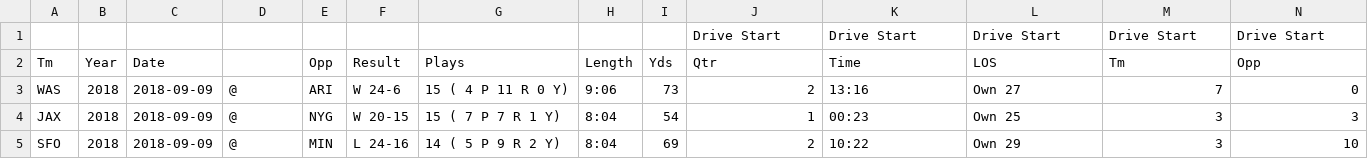
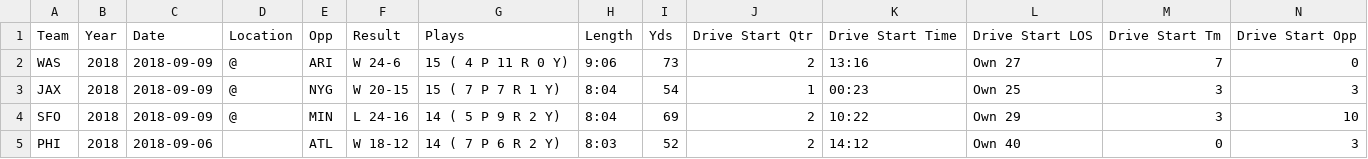
Before and after one commit to fdabek1/football-analytics, a CSV file: data/all_drives2018.csv, drawn as a sheet; only a part is shown; the shorter side is filled out with more unchanged rows; removed rows and columns are numbered as before the commit, all else as after; rows hold the shown columns only; the diff names each change by its address in the sheet, - before the commit and + after, or states it on an @@ line.

Commit message:
Cleaned up headers.

```diff
--- a/data/all_drives2018.csv
+++ b/data/all_drives2018.csv
-row 1:  |  |  |  |  |  |  |  |  | Drive Start | Drive Start | Drive Start | Drive Start | Drive Start
-row 2: Tm | Year | Date |  | Opp | Result | Plays | Length | Yds | Qtr | Time | LOS | Tm | Opp
+row 1: Team | Year | Date | Location | Opp | Result | Plays | Length | Yds | Drive Start Qtr | Drive Start Time | Drive Start LOS | Drive Start Tm | Drive Start Opp
```
